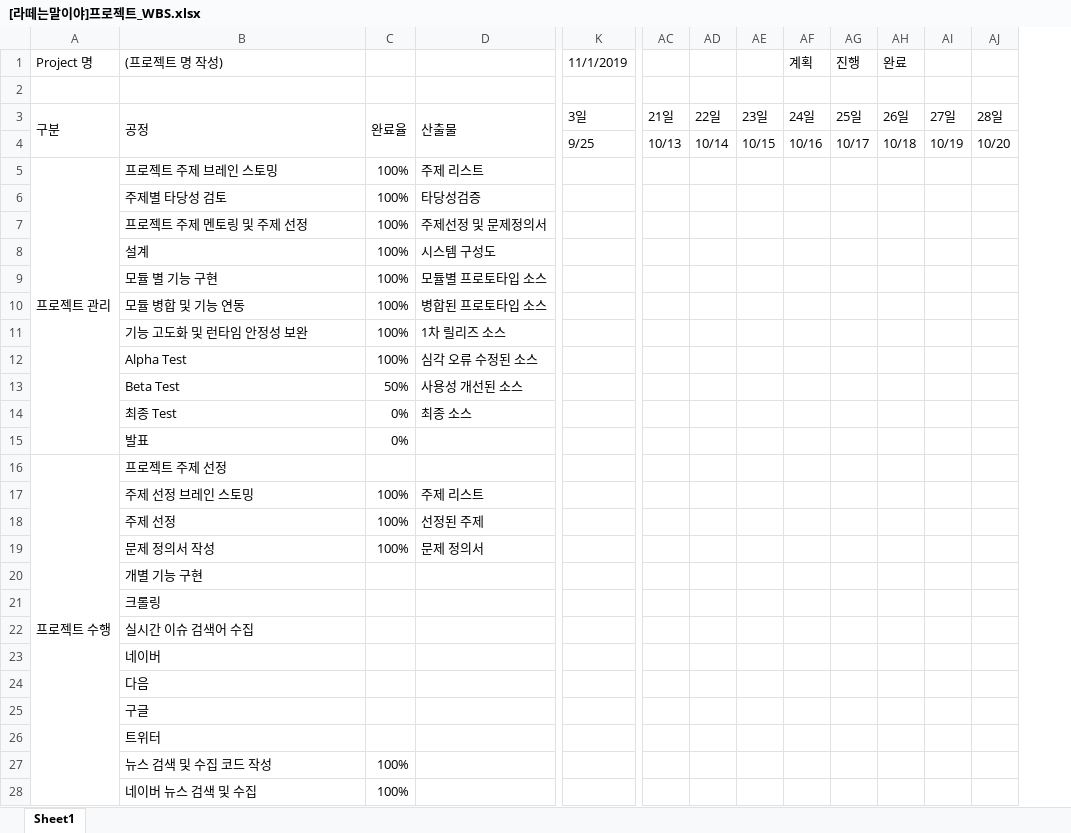
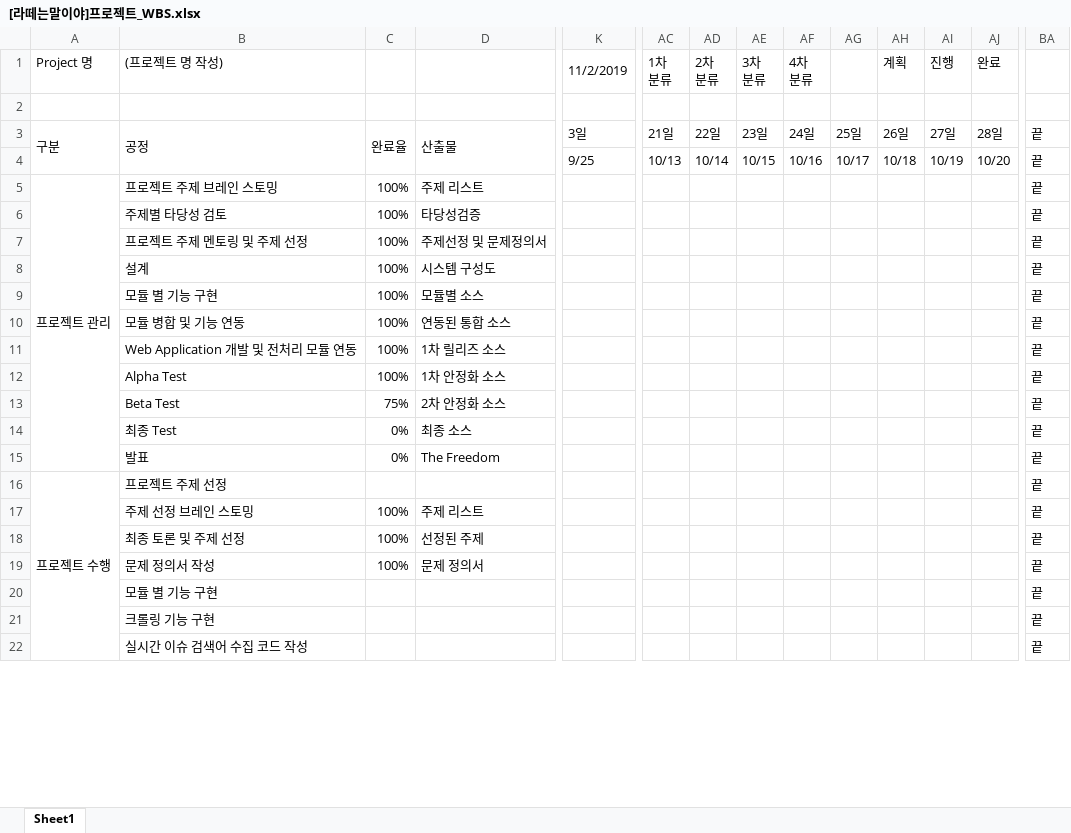
Before and after one commit to HaYongdae/issuewhatshow, an Excel workbook: doc/[라떼는말이야]프로젝트_WBS.xlsx, sheet Sheet1, drawn as a sheet; only a part is shown, gaps mark what is left out; values as stored, in another font and other column widths than the file's, no cell formats; removed rows and columns are numbered as before the commit, all else as after; rows hold the shown columns only; ↵ is a line break in a cell; the diff covers the shown part only; the diff names each change by its address in the sheet, - before the commit and + after, or states it on an @@ line.

Commit message:
WBS 1차 작성

```diff
--- a/doc/[라떼는말이야]프로젝트_WBS.xlsx (sheet Sheet1)
+++ b/doc/[라떼는말이야]프로젝트_WBS.xlsx (sheet Sheet1)
+column BA, rows 3-22: all 끝
-K1: 11/1/2019
+K1: 11/2/2019
-AC1: (empty)
+AC1: 1차 ↵ 분류
-AD1: (empty)
+AD1: 2차 ↵ 분류
-AE1: (empty)
+AE1: 3차 ↵ 분류
-AF1: 계획
+AF1: 4차 ↵ 분류
-AG1: 진행
+AG1: (empty)
-AH1: 완료
+AH1: 계획
-AI1: (empty)
+AI1: 진행
-AJ1: (empty)
+AJ1: 완료
-D9: 모듈별 프로토타입 소스
+D9: 모듈별 소스
-D10: 병합된 프로토타입 소스
+D10: 연동된 통합 소스
-B11 ((프로젝트 명 작성)): 기능 고도화 및 런타임 안정성 보완
+B11 ((프로젝트 명 작성)): Web Application 개발 및 전처리 모듈 연동
-D12: 심각 오류 수정된 소스
+D12: 1차 안정화 소스
-C13: 50%
+C13: 75%
-D13: 사용성 개선된 소스
+D13: 2차 안정화 소스
-D15: (empty)
+D15: The Freedom
-A16:A49 merged
+A16:A59 merged
-B18 ((프로젝트 명 작성)): 주제 선정
+B18 ((프로젝트 명 작성)): 최종 토론 및 주제 선정
-B20 ((프로젝트 명 작성)): 개별 기능 구현
+B20 ((프로젝트 명 작성)): 모듈 별 기능 구현
-B21 ((프로젝트 명 작성)): 크롤링
+B21 ((프로젝트 명 작성)): 크롤링 기능 구현
-B22 ((프로젝트 명 작성)): 실시간 이슈 검색어 수집
+B22 ((프로젝트 명 작성)): 실시간 이슈 검색어 수집 코드 작성
-row 23:  | 네이버
-row 24:  | 다음
-row 25:  | 구글
-row 26:  | 트위터
-row 27:  | 뉴스 검색 및 수집 코드 작성 | 100%
-row 28:  | 네이버 뉴스 검색 및 수집 | 100%
```
Also changed, not shown: 36 added rows, 22 removed rows, 8 edited cells and merged cells elsewhere in this sheet, cell formats.
